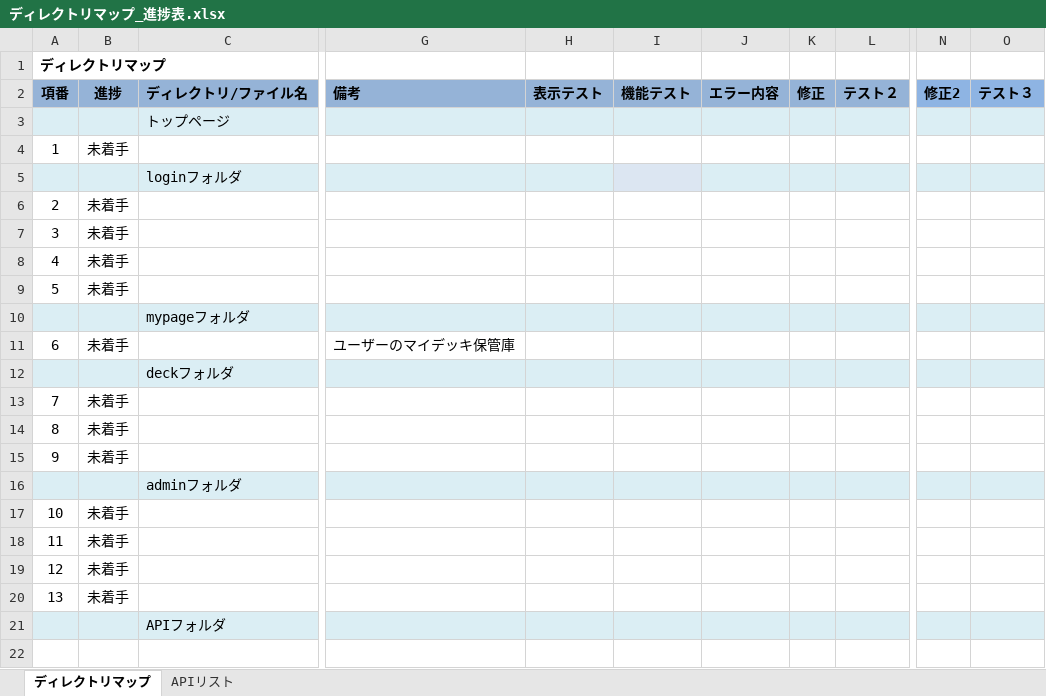
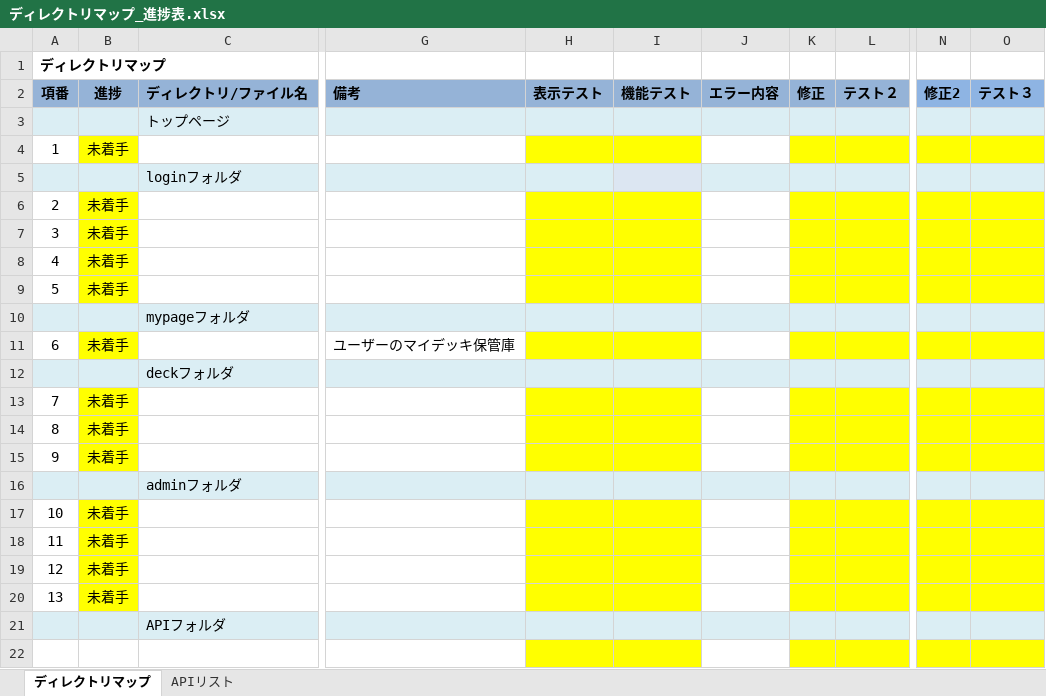
Before and after one commit to iehara0054/LineStrikeDeckManager, an Excel workbook: ディレクトリマップ_進捗表.xlsx, sheet ディレクトリマップ, drawn as a sheet; only a part is shown, gaps mark what is left out; values as stored, in another font and other column widths than the file's, no borders; the diff names each change by its address in the sheet, - before the commit and + after, or states it on an @@ line.

Commit message:
ディレクトリマップを見やすく色変更

```diff
--- a/ディレクトリマップ_進捗表.xlsx (sheet ディレクトリマップ)
+++ b/ディレクトリマップ_進捗表.xlsx (sheet ディレクトリマップ)
-B4 fill: none
+B4 fill: #FFFF00
-H4:I4 fill: none
+H4:I4 fill: #FFFF00
-K4:L4 fill: none
+K4:L4 fill: #FFFF00
-N4:O4 fill: none
+N4:O4 fill: #FFFF00
-B6:B9 fill: none
+B6:B9 fill: #FFFF00
-H6:I9 fill: none
+H6:I9 fill: #FFFF00
-K6:L9 fill: none
+K6:L9 fill: #FFFF00
-N6:O9 fill: none
+N6:O9 fill: #FFFF00
-B11 fill: none
+B11 fill: #FFFF00
-H11:I11 fill: none
+H11:I11 fill: #FFFF00
-K11:L11 fill: none
+K11:L11 fill: #FFFF00
-N11:O11 fill: none
+N11:O11 fill: #FFFF00
-B13:B15 fill: none
+B13:B15 fill: #FFFF00
-H13:I15 fill: none
+H13:I15 fill: #FFFF00
-K13:L15 fill: none
+K13:L15 fill: #FFFF00
-N13:O15 fill: none
+N13:O15 fill: #FFFF00
-B17:B20 fill: none
+B17:B20 fill: #FFFF00
-H17:I20 fill: none
+H17:I20 fill: #FFFF00
-K17:L20 fill: none
+K17:L20 fill: #FFFF00
-N17:O20 fill: none
+N17:O20 fill: #FFFF00
-H22:I22 fill: none
+H22:I22 fill: #FFFF00
-K22:L22 fill: none
+K22:L22 fill: #FFFF00
-N22:O22 fill: none
+N22:O22 fill: #FFFF00
```
Also changed, not shown: sheet APIリスト, 1 other file.
